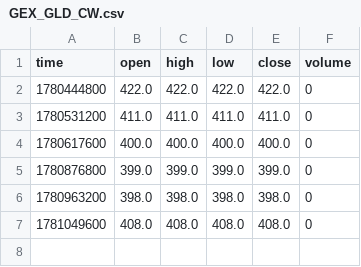
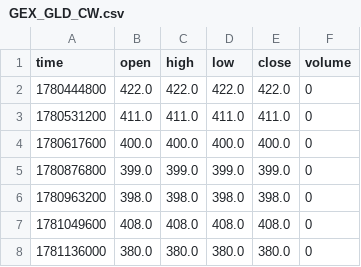
Before and after one commit to mustafi0/gex-suite-data, a CSV file: data/GEX_GLD_CW.csv, drawn as a sheet; the diff names each change by its address in the sheet, - before the commit and + after, or states it on an @@ line.

```diff
--- a/data/GEX_GLD_CW.csv
+++ b/data/GEX_GLD_CW.csv
+row 8: 1781136000 | 380.0 | 380.0 | 380.0 | 380.0 | 0
```
Also changed, not shown: data/GEX_GLD_CW2.csv, data/GEX_GLD_DEX.csv, 18 other files.
